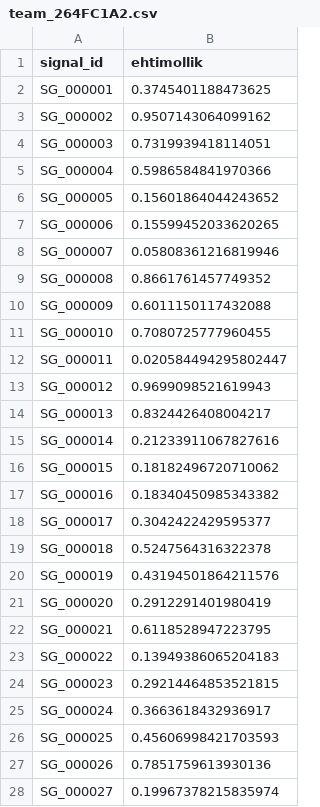
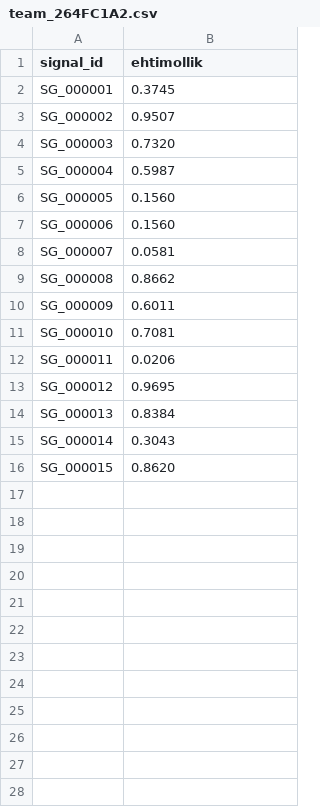
Before and after one commit to Diplomat-74/aml-hackathon, a CSV file: team_264FC1A2.csv, drawn as a sheet; only a part is shown; the diff covers the shown part only.

```diff
--- a/team_264FC1A2.csv
+++ b/team_264FC1A2.csv
@@ -1,28 +1,16 @@
 signal_id,ehtimollik
-SG_000001,0.3745401188473625
-SG_000002,0.9507143064099162
-SG_000003,0.7319939418114051
-SG_000004,0.5986584841970366
-SG_000005,0.15601864044243652
-SG_000006,0.15599452033620265
-SG_000007,0.05808361216819946
-SG_000008,0.8661761457749352
-SG_000009,0.6011150117432088
-SG_000010,0.7080725777960455
-SG_000011,0.020584494295802447
-SG_000012,0.9699098521619943
-SG_000013,0.8324426408004217
-SG_000014,0.21233911067827616
-SG_000015,0.18182496720710062
-SG_000016,0.18340450985343382
-SG_000017,0.3042422429595377
-SG_000018,0.5247564316322378
-SG_000019,0.43194501864211576
-SG_000020,0.2912291401980419
-SG_000021,0.6118528947223795
-SG_000022,0.13949386065204183
-SG_000023,0.29214464853521815
-SG_000024,0.3663618432936917
-SG_000025,0.45606998421703593
-SG_000026,0.7851759613930136
-SG_000027,0.19967378215835974
+SG_000001,0.3745
+SG_000002,0.9507
+SG_000003,0.7320
+SG_000004,0.5987
+SG_000005,0.1560
+SG_000006,0.1560
+SG_000007,0.0581
+SG_000008,0.8662
+SG_000009,0.6011
+SG_000010,0.7081
+SG_000011,0.0206
+SG_000012,0.9695
+SG_000013,0.8384
+SG_000014,0.3043
+SG_000015,0.8620
```
Also changed, not shown: 73 removed rows elsewhere in this file, 3 other files.
